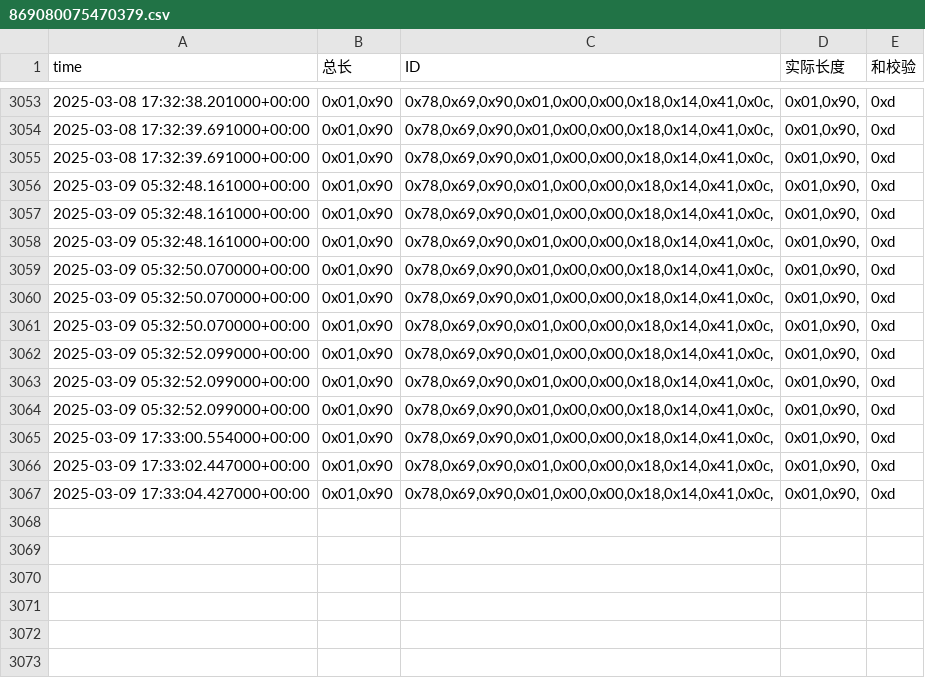
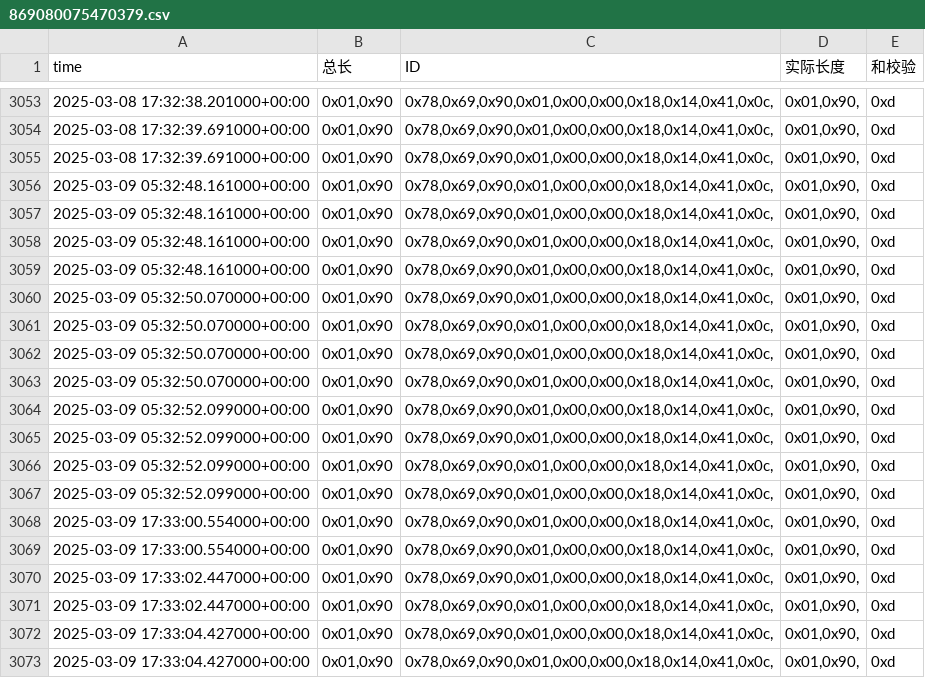
Before and after one commit to weichencsu/amman2503, a CSV file: sensorCSV/869080075470379.csv, drawn as a sheet; only a part is shown, gaps mark what is left out; the diff names each change by its address in the sheet, - before the commit and + after, or states it on an @@ line.

```diff
--- a/sensorCSV/869080075470379.csv
+++ b/sensorCSV/869080075470379.csv
+row 3059: 2025-03-09 05:32:48.161000+00:00 | 0x01,0x90 | 0x78,0x69,0x90,0x01,0x00,0x00,0x18,0x14,0x41,0x0c, | 0x01,0x90, | 0xd
+row 3060: 2025-03-09 05:32:50.070000+00:00 | 0x01,0x90 | 0x78,0x69,0x90,0x01,0x00,0x00,0x18,0x14,0x41,0x0c, | 0x01,0x90, | 0xd
+row 3067: 2025-03-09 05:32:52.099000+00:00 | 0x01,0x90 | 0x78,0x69,0x90,0x01,0x00,0x00,0x18,0x14,0x41,0x0c, | 0x01,0x90, | 0xd
+row 3068: 2025-03-09 17:33:00.554000+00:00 | 0x01,0x90 | 0x78,0x69,0x90,0x01,0x00,0x00,0x18,0x14,0x41,0x0c, | 0x01,0x90, | 0xd
+row 3071: 2025-03-09 17:33:02.447000+00:00 | 0x01,0x90 | 0x78,0x69,0x90,0x01,0x00,0x00,0x18,0x14,0x41,0x0c, | 0x01,0x90, | 0xd
+row 3072: 2025-03-09 17:33:04.427000+00:00 | 0x01,0x90 | 0x78,0x69,0x90,0x01,0x00,0x00,0x18,0x14,0x41,0x0c, | 0x01,0x90, | 0xd
```
